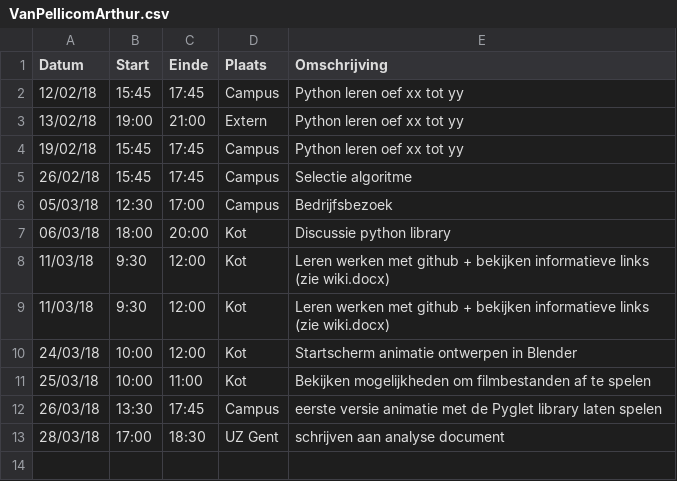
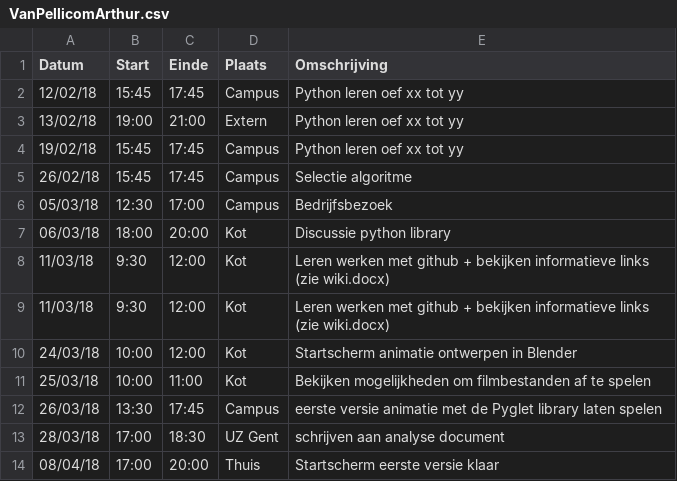
Before and after one commit to AvPelli/pacman_python, a CSV file: logboeken/VanPellicomArthur.csv, drawn as a sheet.

Commit message:
update logboek @VanPellicomArthur.csv

```diff
--- a/logboeken/VanPellicomArthur.csv
+++ b/logboeken/VanPellicomArthur.csv
@@ -13 +13,2 @@ Datum,Start,Einde,Plaats,Omschrijving
 28/03/18,17:00,18:30,UZ Gent,  schrijven aan analyse document
+08/04/18,17:00,20:00,Thuis, Startscherm eerste versie klaar
```
